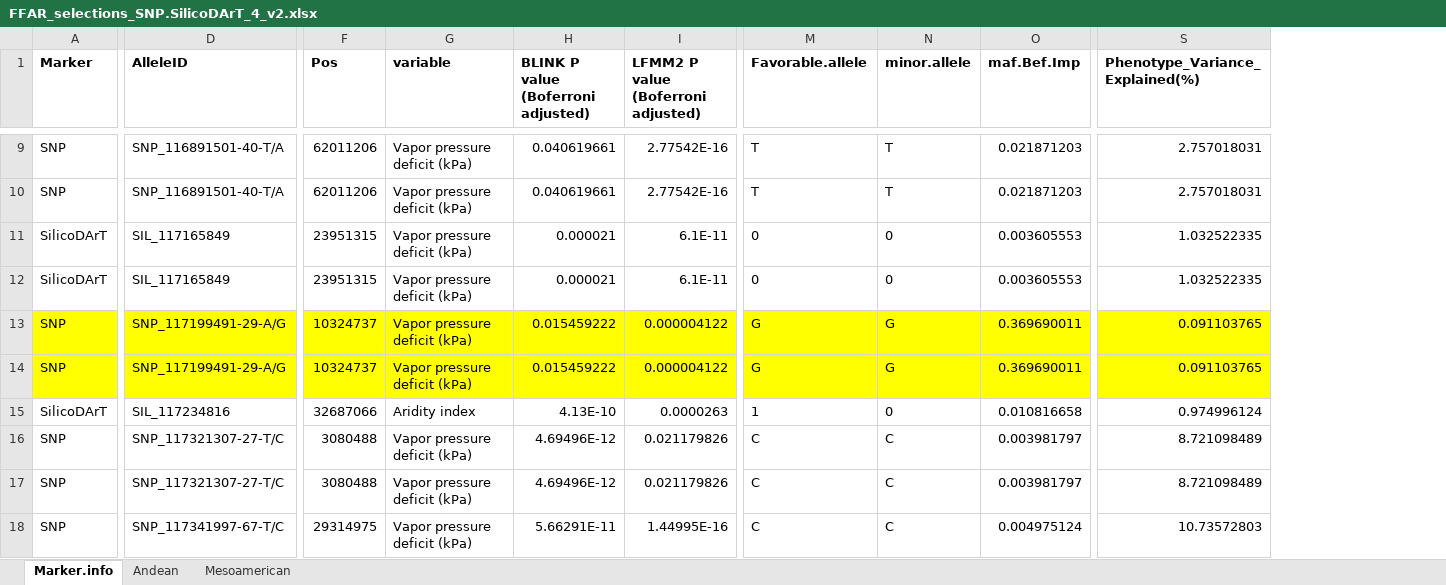
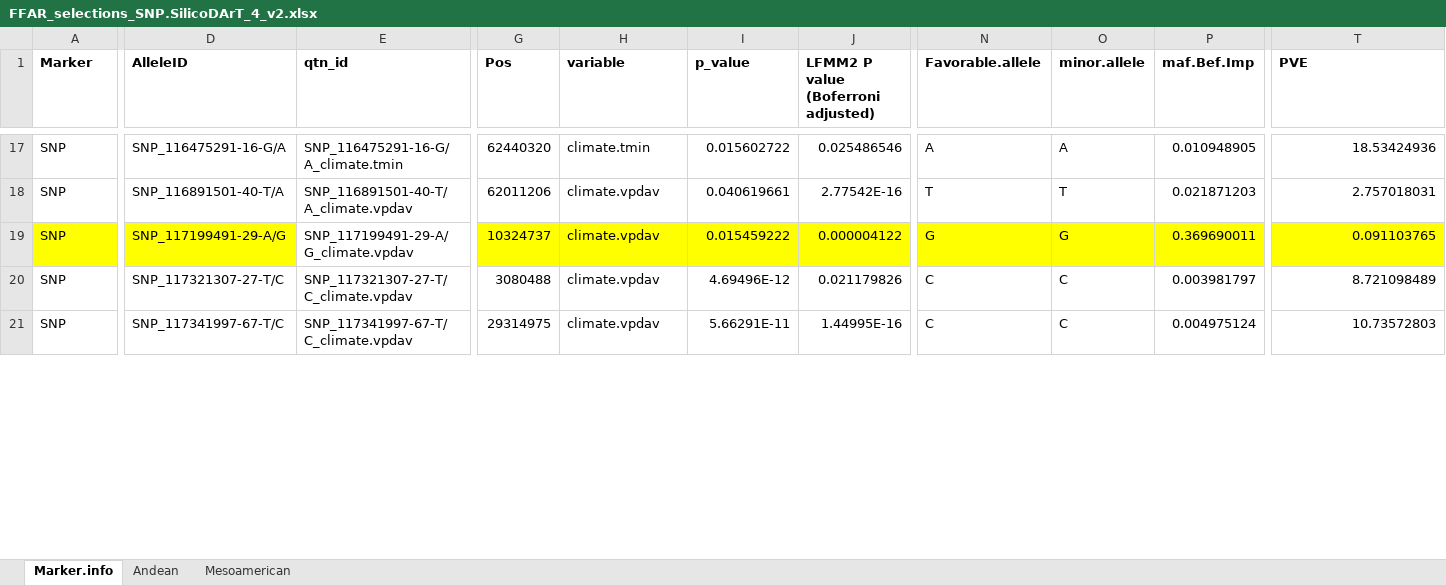
Before and after one commit to serbier/EnvGwas_viewer, an Excel workbook: data/FFAR_selections_SNP.SilicoDArT_4_v2.xlsx, sheet Marker.info, drawn as a sheet; only a part is shown, gaps mark what is left out; values as stored, in another font and other column widths than the file's, no borders; conditional formats not drawn; removed rows and columns are numbered as before the commit, all else as after; rows hold the shown columns only; the diff covers the shown part only; the diff names each change by its address in the sheet, - before the commit and + after, or states it on an @@ line.

```diff
--- a/data/FFAR_selections_SNP.SilicoDArT_4_v2.xlsx (sheet Marker.info)
+++ b/data/FFAR_selections_SNP.SilicoDArT_4_v2.xlsx (sheet Marker.info)
+column E (qtn_id), rows 17-21: SNP_116475291-16-G/A_climate.tmin | SNP_116891501-40-T/A_climate.vpdav | SNP_117199491-29-A/G_climate.vpdav | SNP_117321307-27-T/C_climate.vpdav | SNP_117341997-67-T/C_climate.vpdav
-I1: BLINK P value (Boferroni adjusted)
+I1: p_value
-T1: Phenotype_Variance_Explained(%)
+T1: PVE
-D17 (AlleleID): SNP_116891501-40-T/A
+D17 (AlleleID): SNP_116475291-16-G/A
-G17 (Pos): 62011206
+G17 (Pos): 62440320
-H17 (variable): Vapor pressure deficit (kPa)
+H17 (variable): climate.tmin
-I17 (p_value): 0.040619661
+I17 (p_value): 0.015602722
-J17: 2.77542E-16
+J17: 0.025486546
-N17 (Favorable.allele): T
+N17 (Favorable.allele): A
-O17 (minor.allele): T
+O17 (minor.allele): A
-P17 (maf.Bef.Imp): 0.021871203
+P17 (maf.Bef.Imp): 0.010948905
-T17 (PVE): 2.757018031
+T17 (PVE): 18.53424936
-H18 (variable): Vapor pressure deficit (kPa)
+H18 (variable): climate.vpdav
-row 11: SilicoDArT | SIL_117165849 | 23951315 | Vapor pressure deficit (kPa) | 0.000021 | 6.1E-11 | 0 | 0 | 0.003605553 | 1.032522335
-row 12: SilicoDArT | SIL_117165849 | 23951315 | Vapor pressure deficit (kPa) | 0.000021 | 6.1E-11 | 0 | 0 | 0.003605553 | 1.032522335
-row 13: SNP | SNP_117199491-29-A/G | 10324737 | Vapor pressure deficit (kPa) | 0.015459222 | 0.000004122 | G | G | 0.369690011 | 0.091103765
-H19 (variable): Vapor pressure deficit (kPa)
+H19 (variable): climate.vpdav
-row 15: SilicoDArT | SIL_117234816 | 32687066 | Aridity index | 4.13E-10 | 0.0000263 | 1 | 0 | 0.010816658 | 0.974996124
-H20 (variable): Vapor pressure deficit (kPa)
+H20 (variable): climate.vpdav
-row 17: SNP | SNP_117321307-27-T/C | 3080488 | Vapor pressure deficit (kPa) | 4.69496E-12 | 0.021179826 | C | C | 0.003981797 | 8.721098489
-H21 (variable): Vapor pressure deficit (kPa)
+H21 (variable): climate.vpdav
```
Also changed, not shown: 11 added rows, 23 removed rows and 34 edited cells elsewhere in this sheet, sheet Mesoamerican, 7 other files.
